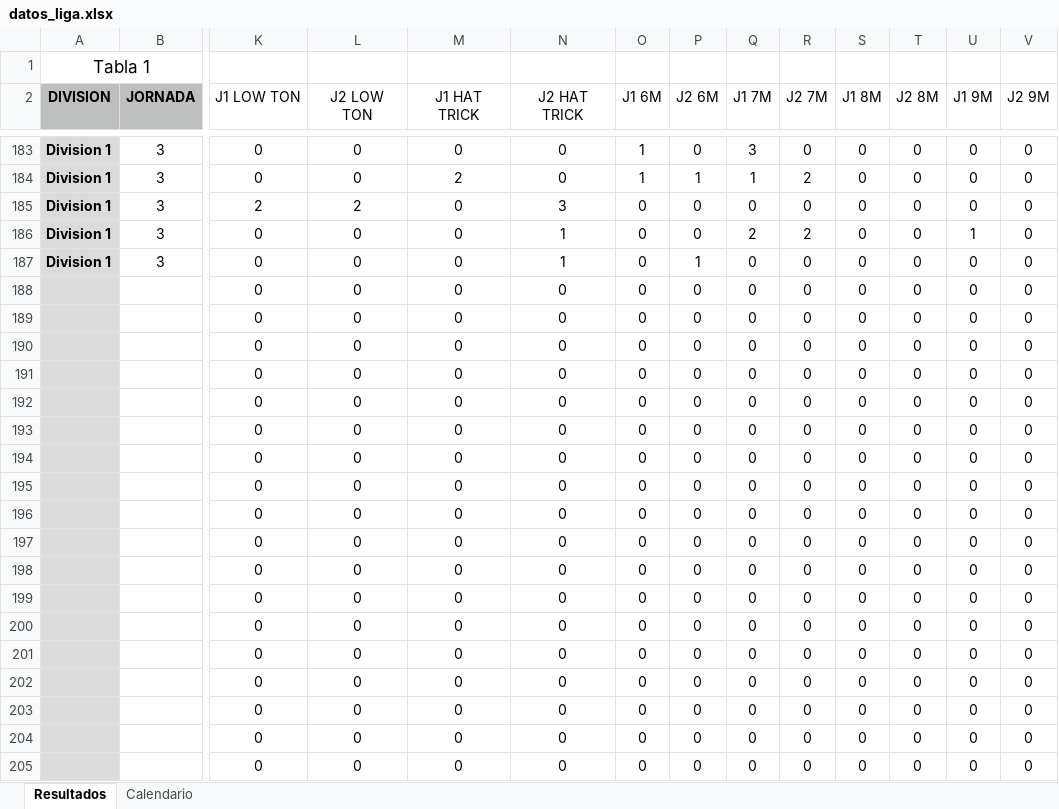
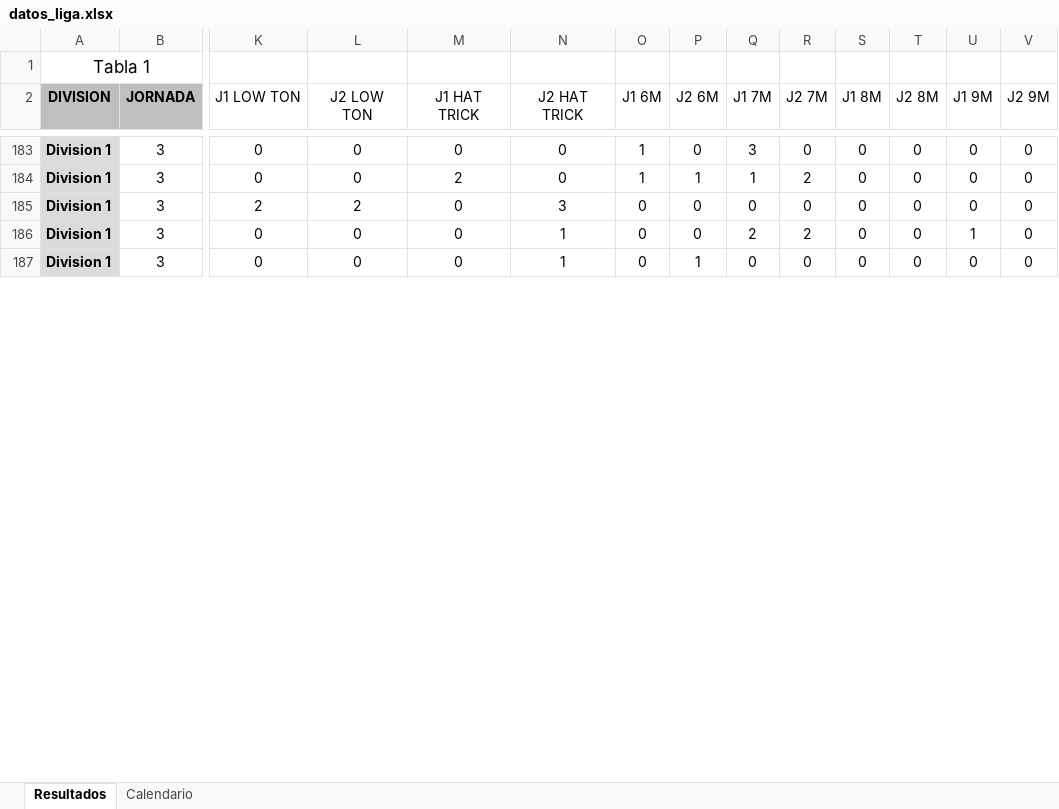
Before and after one commit to psanzdavid-code/Liga-Lluis-Galvart-GB, an Excel workbook: datos_liga.xlsx, sheet Resultados, drawn as a sheet; only a part is shown, gaps mark what is left out; values as stored, in another font and other column widths than the file's, no borders; removed rows and columns are numbered as before the commit, all else as after; rows hold the shown columns only; the diff covers the shown part only; the diff names each change by its address in the sheet, - before the commit and + after, or states it on an @@ line.

Commit message:
Add files via upload

```diff
--- a/datos_liga.xlsx (sheet Resultados)
+++ b/datos_liga.xlsx (sheet Resultados)
-row 188:  |  | 0 | 0 | 0 | 0 | 0 | 0 | 0 | 0 | 0 | 0 | 0 | 0
-row 189:  |  | 0 | 0 | 0 | 0 | 0 | 0 | 0 | 0 | 0 | 0 | 0 | 0
-row 190:  |  | 0 | 0 | 0 | 0 | 0 | 0 | 0 | 0 | 0 | 0 | 0 | 0
-row 191:  |  | 0 | 0 | 0 | 0 | 0 | 0 | 0 | 0 | 0 | 0 | 0 | 0
-row 192:  |  | 0 | 0 | 0 | 0 | 0 | 0 | 0 | 0 | 0 | 0 | 0 | 0
-row 193:  |  | 0 | 0 | 0 | 0 | 0 | 0 | 0 | 0 | 0 | 0 | 0 | 0
-row 194:  |  | 0 | 0 | 0 | 0 | 0 | 0 | 0 | 0 | 0 | 0 | 0 | 0
-row 195:  |  | 0 | 0 | 0 | 0 | 0 | 0 | 0 | 0 | 0 | 0 | 0 | 0
-row 196:  |  | 0 | 0 | 0 | 0 | 0 | 0 | 0 | 0 | 0 | 0 | 0 | 0
-row 197:  |  | 0 | 0 | 0 | 0 | 0 | 0 | 0 | 0 | 0 | 0 | 0 | 0
-row 198:  |  | 0 | 0 | 0 | 0 | 0 | 0 | 0 | 0 | 0 | 0 | 0 | 0
-row 199:  |  | 0 | 0 | 0 | 0 | 0 | 0 | 0 | 0 | 0 | 0 | 0 | 0
-row 200:  |  | 0 | 0 | 0 | 0 | 0 | 0 | 0 | 0 | 0 | 0 | 0 | 0
-row 201:  |  | 0 | 0 | 0 | 0 | 0 | 0 | 0 | 0 | 0 | 0 | 0 | 0
-row 202:  |  | 0 | 0 | 0 | 0 | 0 | 0 | 0 | 0 | 0 | 0 | 0 | 0
-row 203:  |  | 0 | 0 | 0 | 0 | 0 | 0 | 0 | 0 | 0 | 0 | 0 | 0
-row 204:  |  | 0 | 0 | 0 | 0 | 0 | 0 | 0 | 0 | 0 | 0 | 0 | 0
-row 205:  |  | 0 | 0 | 0 | 0 | 0 | 0 | 0 | 0 | 0 | 0 | 0 | 0
```
Also changed, not shown: 30 added rows, 15 removed rows and 20 edited cells elsewhere in this sheet.
